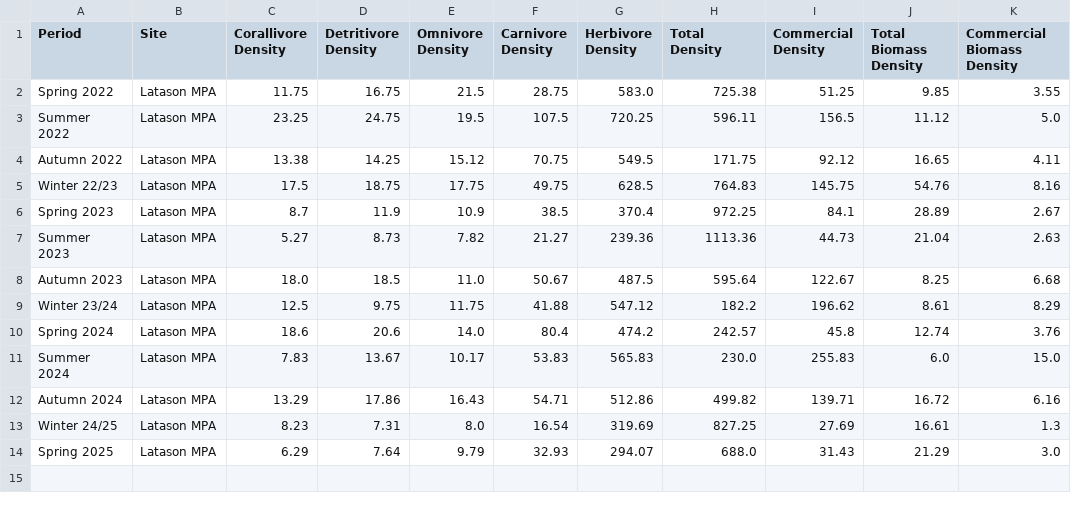
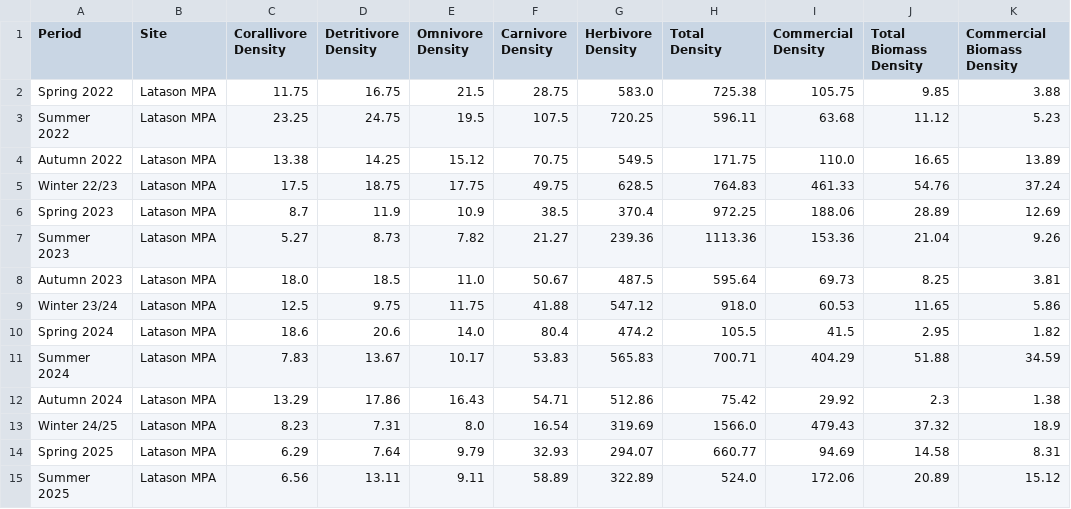
Before and after one commit to JMatthewsPH/MarineSurveyDashboard, a CSV file: attached_assets/MCP_Data/new_data/fish/seasonal/Latason MPA.csv, drawn as a sheet.

```diff
--- a/attached_assets/MCP_Data/new_data/fish/seasonal/Latason MPA.csv
+++ b/attached_assets/MCP_Data/new_data/fish/seasonal/Latason MPA.csv
@@ -1,14 +1,15 @@
 Period,Site,Corallivore Density,Detritivore Density,Omnivore Density,Carnivore Density,Herbivore Density,Total Density,Commercial Density,Total Biomass Density,Commercial Biomass Density
-Spring 2022,Latason MPA,11.75,16.75,21.5,28.75,583.0,725.38,51.25,9.85,3.55
-Summer 2022,Latason MPA,23.25,24.75,19.5,107.5,720.25,596.11,156.5,11.12,5.0
-Autumn 2022,Latason MPA,13.38,14.25,15.12,70.75,549.5,171.75,92.12,16.65,4.11
-Winter 22/23,Latason MPA,17.5,18.75,17.75,49.75,628.5,764.83,145.75,54.76,8.16
-Spring 2023,Latason MPA,8.7,11.9,10.9,38.5,370.4,972.25,84.1,28.89,2.67
-Summer 2023,Latason MPA,5.27,8.73,7.82,21.27,239.36,1113.36,44.73,21.04,2.63
-Autumn 2023,Latason MPA,18.0,18.5,11.0,50.67,487.5,595.64,122.67,8.25,6.68
-Winter 23/24,Latason MPA,12.5,9.75,11.75,41.88,547.12,182.2,196.62,8.61,8.29
-Spring 2024,Latason MPA,18.6,20.6,14.0,80.4,474.2,242.57,45.8,12.74,3.76
-Summer 2024,Latason MPA,7.83,13.67,10.17,53.83,565.83,230.0,255.83,6.0,15.0
-Autumn 2024,Latason MPA,13.29,17.86,16.43,54.71,512.86,499.82,139.71,16.72,6.16
-Winter 24/25,Latason MPA,8.23,7.31,8.0,16.54,319.69,827.25,27.69,16.61,1.3
-Spring 2025,Latason MPA,6.29,7.64,9.79,32.93,294.07,688.0,31.43,21.29,3.0
+Spring 2022,Latason MPA,11.75,16.75,21.5,28.75,583.0,725.38,105.75,9.85,3.88
+Summer 2022,Latason MPA,23.25,24.75,19.5,107.5,720.25,596.11,63.68,11.12,5.23
+Autumn 2022,Latason MPA,13.38,14.25,15.12,70.75,549.5,171.75,110.0,16.65,13.89
+Winter 22/23,Latason MPA,17.5,18.75,17.75,49.75,628.5,764.83,461.33,54.76,37.24
+Spring 2023,Latason MPA,8.7,11.9,10.9,38.5,370.4,972.25,188.06,28.89,12.69
+Summer 2023,Latason MPA,5.27,8.73,7.82,21.27,239.36,1113.36,153.36,21.04,9.26
+Autumn 2023,Latason MPA,18.0,18.5,11.0,50.67,487.5,595.64,69.73,8.25,3.81
+Winter 23/24,Latason MPA,12.5,9.75,11.75,41.88,547.12,918.0,60.53,11.65,5.86
+Spring 2024,Latason MPA,18.6,20.6,14.0,80.4,474.2,105.5,41.5,2.95,1.82
+Summer 2024,Latason MPA,7.83,13.67,10.17,53.83,565.83,700.71,404.29,51.88,34.59
+Autumn 2024,Latason MPA,13.29,17.86,16.43,54.71,512.86,75.42,29.92,2.3,1.38
+Winter 24/25,Latason MPA,8.23,7.31,8.0,16.54,319.69,1566.0,479.43,37.32,18.9
+Spring 2025,Latason MPA,6.29,7.64,9.79,32.93,294.07,660.77,94.69,14.58,8.31
+Summer 2025,Latason MPA,6.56,13.11,9.11,58.89,322.89,524.0,172.06,20.89,15.12
```
Also changed, not shown: attached_assets/MCP_Data/new_data/fish/seasonal/Kookoos.csv, attached_assets/MCP_Data/new_data/fish/seasonal/Lutoban North MPA.csv, 29 other files.
